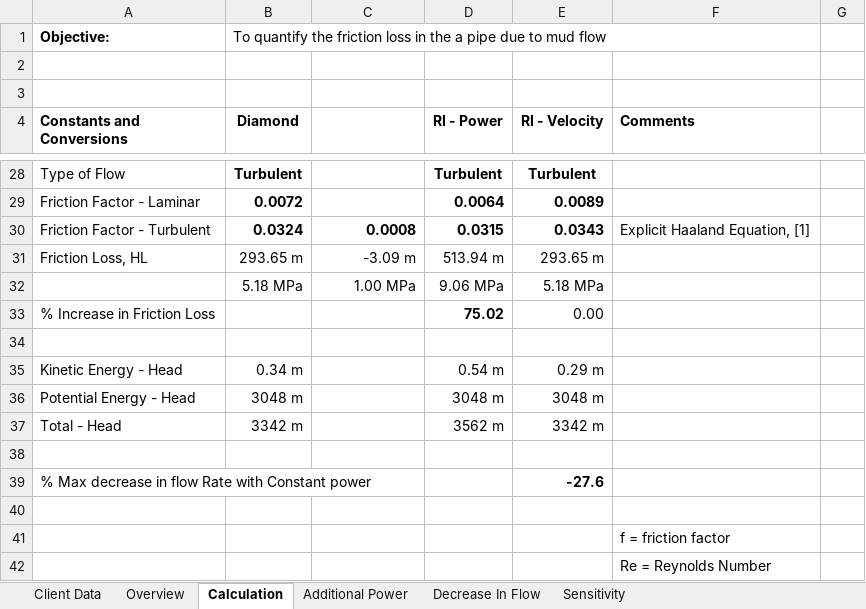
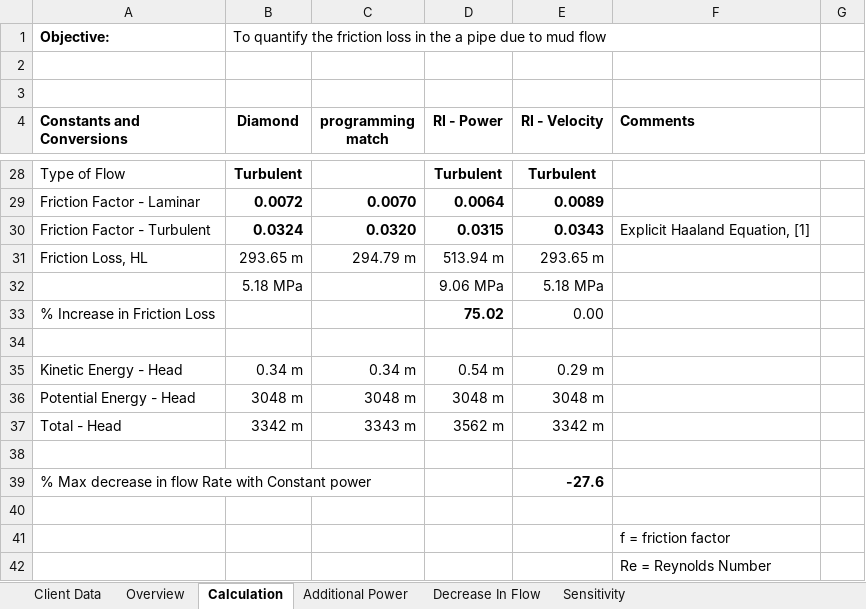
Before and after one commit to vamseeachanta/digitalmodel, an Excel workbook: docs/sub_pipelines/pressure_loss/0114-CAL-0001-04 C & K Flow Rate_SS_verify.xlsx, sheet Calculation, drawn as a sheet; only a part is shown, gaps mark what is left out; values as stored, in another font and other column widths than the file's, no borders; charts and pictures not drawn; the diff covers the shown part only; the diff names each change by its address in the sheet, - before the commit and + after, or states it on an @@ line.

```diff
--- a/docs/sub_pipelines/pressure_loss/0114-CAL-0001-04 C & K Flow Rate_SS_verify.xlsx (sheet Calculation)
+++ b/docs/sub_pipelines/pressure_loss/0114-CAL-0001-04 C & K Flow Rate_SS_verify.xlsx (sheet Calculation)
-C4: (empty)
+C4: programming match
-C29 (programming match): (empty)
+C29 (programming match): 0.0070
-C30 (programming match): 0.0008
+C30 (programming match): 0.0320
-C31 (programming match): -3.09 m
+C31 (programming match): 294.79 m
-C32 (programming match): 1.00 MPa
+C32 (programming match): (empty)
-C35 (programming match): (empty)
+C35 (programming match): 0.34 m
-C36 (programming match): (empty)
+C36 (programming match): 3048 m
-C37 (programming match): (empty)
+C37 (programming match): 3343 m
```
Also changed, not shown: 10 edited cells elsewhere in this sheet, charts or pictures, 2 other files.
